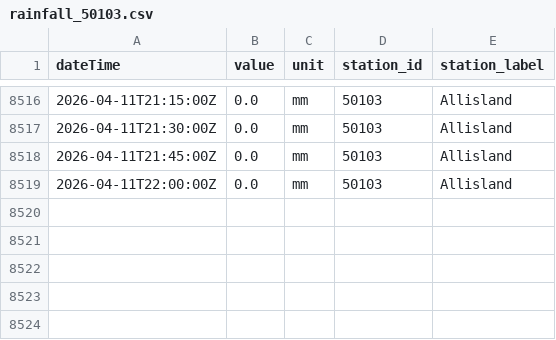
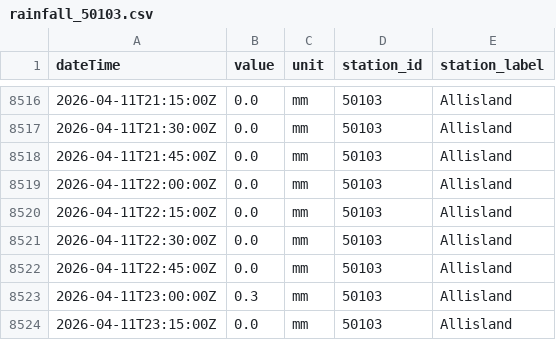
Before and after one commit to aallan/floodwatch, a CSV file: data/rainfall_50103.csv, drawn as a sheet; only a part is shown, gaps mark what is left out; the diff names each change by its address in the sheet, - before the commit and + after, or states it on an @@ line.

```diff
--- a/data/rainfall_50103.csv
+++ b/data/rainfall_50103.csv
+row 8520: 2026-04-11T22:15:00Z | 0.0 | mm | 50103 | Allisland
+row 8521: 2026-04-11T22:30:00Z | 0.0 | mm | 50103 | Allisland
+row 8522: 2026-04-11T22:45:00Z | 0.0 | mm | 50103 | Allisland
+row 8523: 2026-04-11T23:00:00Z | 0.3 | mm | 50103 | Allisland
+row 8524: 2026-04-11T23:15:00Z | 0.0 | mm | 50103 | Allisland
```
Also changed, not shown: data/level_50198_barnstaple_(tidal).csv, data/rainfall_50199.csv, 13 other files.
